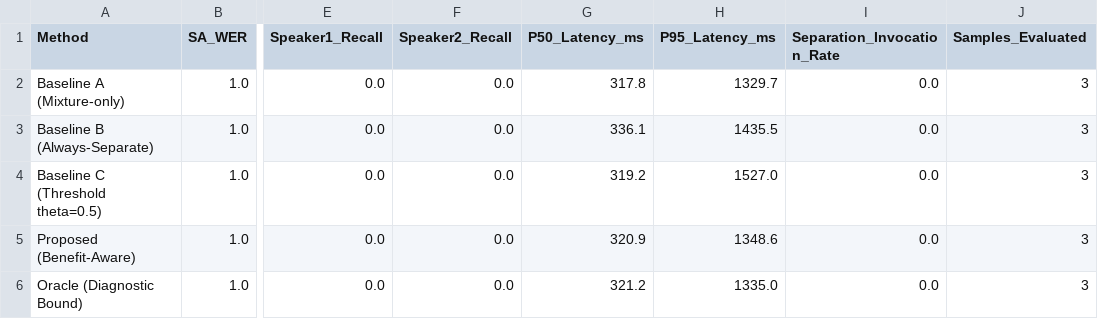
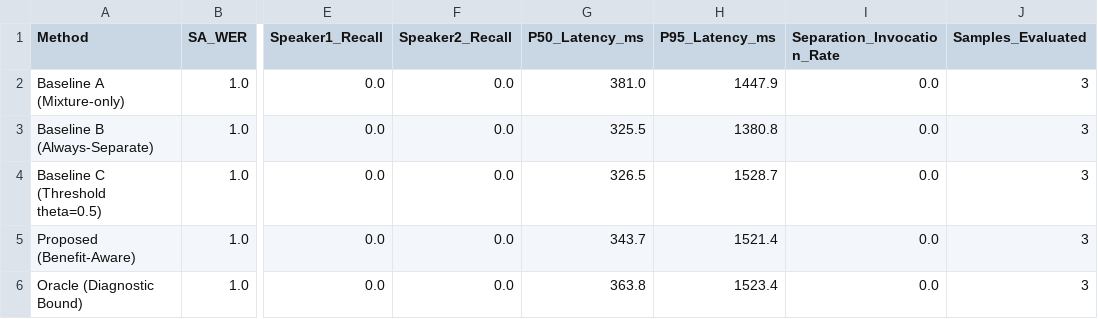
Before and after one commit to Sudharsanselvaraj/RouTone-ASR, a CSV file: results/benchmarks.csv, drawn as a sheet; only a part is shown, gaps mark what is left out; the diff names each change by its address in the sheet, - before the commit and + after, or states it on an @@ line.

```diff
--- a/results/benchmarks.csv
+++ b/results/benchmarks.csv
-G2 (P50_Latency_ms): 317.8
+G2 (P50_Latency_ms): 381.0
-H2 (P95_Latency_ms): 1329.7
+H2 (P95_Latency_ms): 1447.9
-G3 (P50_Latency_ms): 336.1
+G3 (P50_Latency_ms): 325.5
-H3 (P95_Latency_ms): 1435.5
+H3 (P95_Latency_ms): 1380.8
-G4 (P50_Latency_ms): 319.2
+G4 (P50_Latency_ms): 326.5
-H4 (P95_Latency_ms): 1527.0
+H4 (P95_Latency_ms): 1528.7
-G5 (P50_Latency_ms): 320.9
+G5 (P50_Latency_ms): 343.7
-H5 (P95_Latency_ms): 1348.6
+H5 (P95_Latency_ms): 1521.4
-G6 (P50_Latency_ms): 321.2
+G6 (P50_Latency_ms): 363.8
-H6 (P95_Latency_ms): 1335.0
+H6 (P95_Latency_ms): 1523.4
```
Also changed, not shown: 3 other files.
